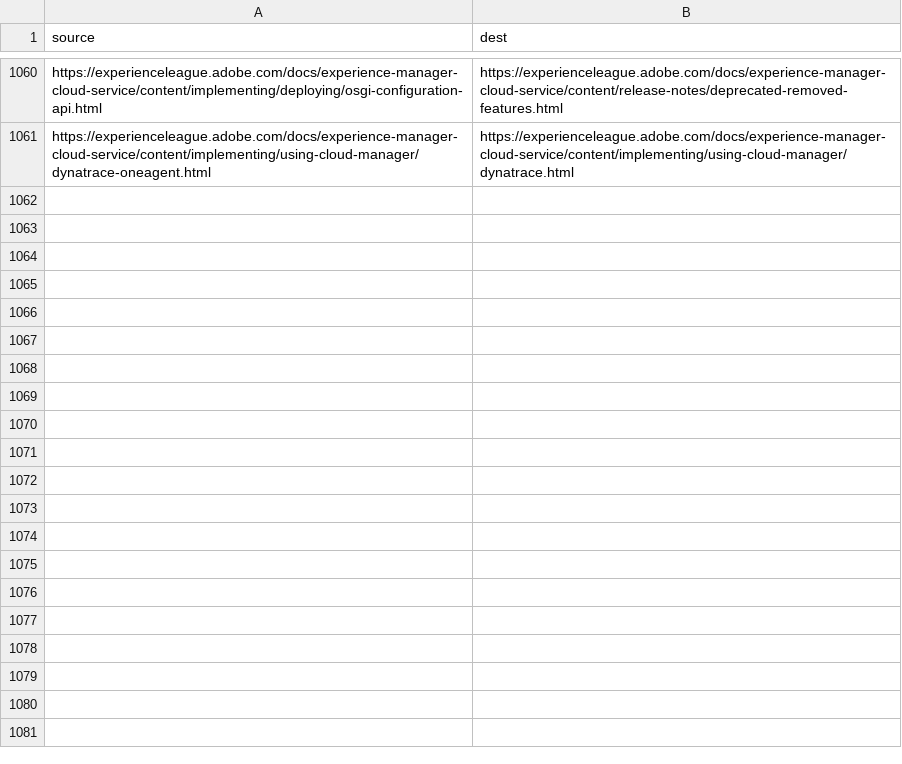
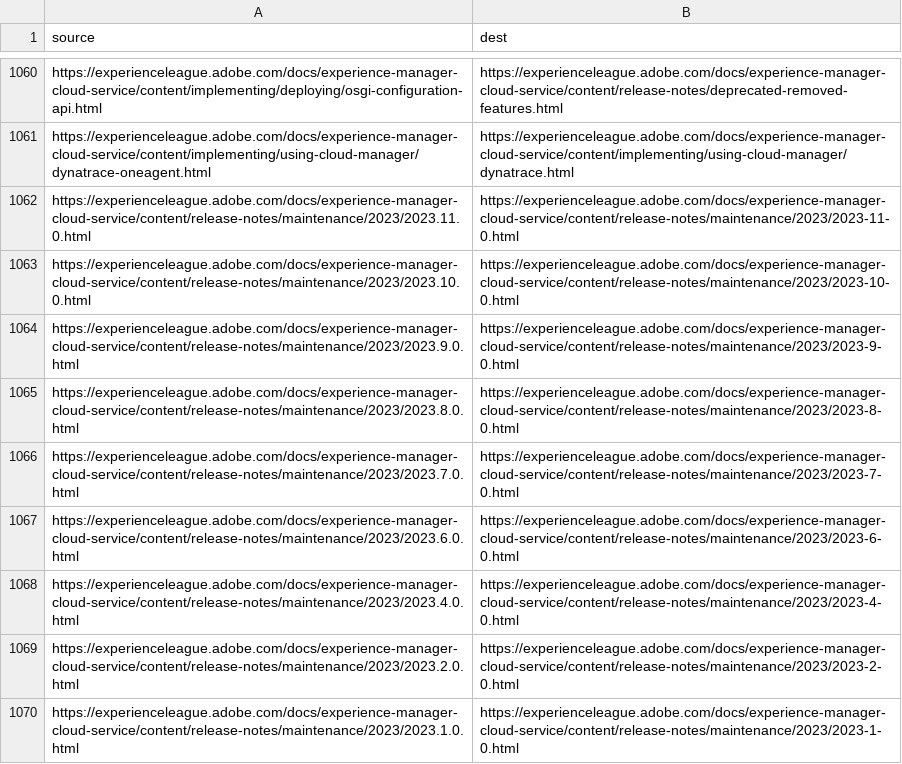
Before and after one commit to AdobeDocs/experience-manager-cloud-service.sv-SE, a CSV file: redirects.csv, drawn as a sheet; only a part is shown, gaps mark what is left out; the diff names each change by its address in the sheet, - before the commit and + after, or states it on an @@ line.

Commit message:
Updating Old File for core commit 2cdbdafb6ad720ed64fd500fa13d11be0dfd5336

```diff
--- a/redirects.csv
+++ b/redirects.csv
+row 1062: https://experienceleague.adobe.com/docs/experience-manager-cloud-service/content/release-notes/maintenance/2023/2023.11.0.html | https://experienceleague.adobe.com/docs/experience-manager-cloud-service/content/release-notes/maintenance/2023/2023-11-0.html
+row 1063: https://experienceleague.adobe.com/docs/experience-manager-cloud-service/content/release-notes/maintenance/2023/2023.10.0.html | https://experienceleague.adobe.com/docs/experience-manager-cloud-service/content/release-notes/maintenance/2023/2023-10-0.html
+row 1064: https://experienceleague.adobe.com/docs/experience-manager-cloud-service/content/release-notes/maintenance/2023/2023.9.0.html | https://experienceleague.adobe.com/docs/experience-manager-cloud-service/content/release-notes/maintenance/2023/2023-9-0.html
+row 1065: https://experienceleague.adobe.com/docs/experience-manager-cloud-service/content/release-notes/maintenance/2023/2023.8.0.html | https://experienceleague.adobe.com/docs/experience-manager-cloud-service/content/release-notes/maintenance/2023/2023-8-0.html
+row 1066: https://experienceleague.adobe.com/docs/experience-manager-cloud-service/content/release-notes/maintenance/2023/2023.7.0.html | https://experienceleague.adobe.com/docs/experience-manager-cloud-service/content/release-notes/maintenance/2023/2023-7-0.html
+row 1067: https://experienceleague.adobe.com/docs/experience-manager-cloud-service/content/release-notes/maintenance/2023/2023.6.0.html | https://experienceleague.adobe.com/docs/experience-manager-cloud-service/content/release-notes/maintenance/2023/2023-6-0.html
+row 1068: https://experienceleague.adobe.com/docs/experience-manager-cloud-service/content/release-notes/maintenance/2023/2023.4.0.html | https://experienceleague.adobe.com/docs/experience-manager-cloud-service/content/release-notes/maintenance/2023/2023-4-0.html
+row 1069: https://experienceleague.adobe.com/docs/experience-manager-cloud-service/content/release-notes/maintenance/2023/2023.2.0.html | https://experienceleague.adobe.com/docs/experience-manager-cloud-service/content/release-notes/maintenance/2023/2023-2-0.html
+row 1070: https://experienceleague.adobe.com/docs/experience-manager-cloud-service/content/release-notes/maintenance/2023/2023.1.0.html | https://experienceleague.adobe.com/docs/experience-manager-cloud-service/content/release-notes/maintenance/2023/2023-1-0.html
```
